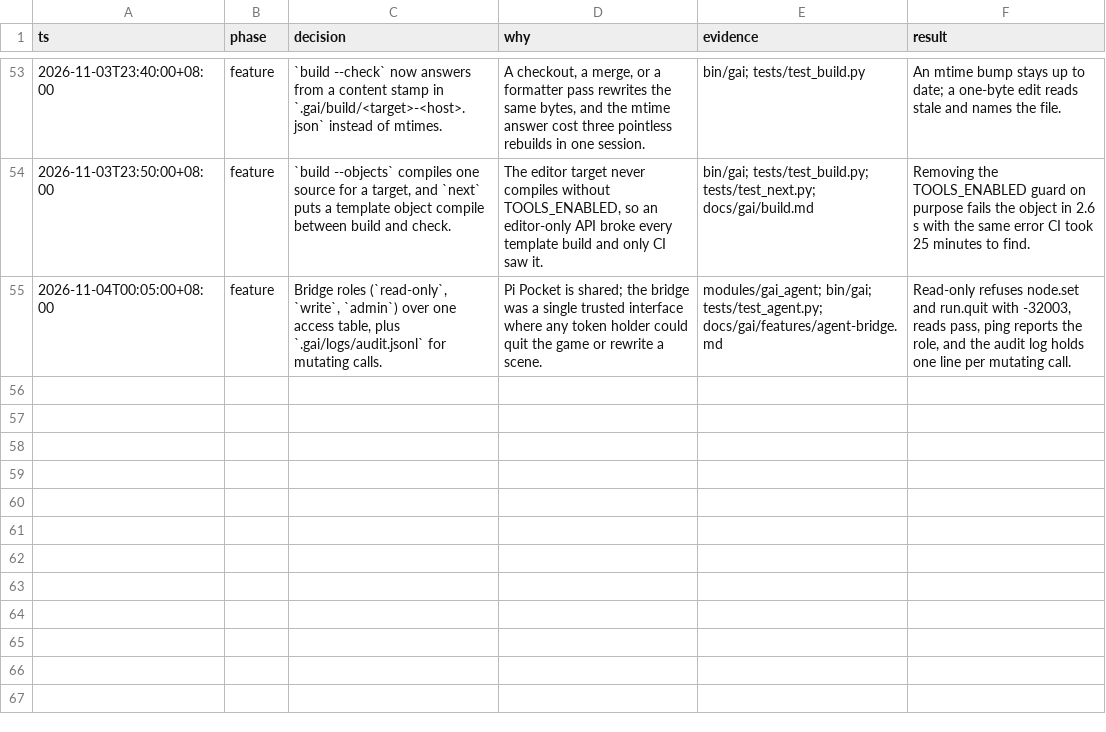
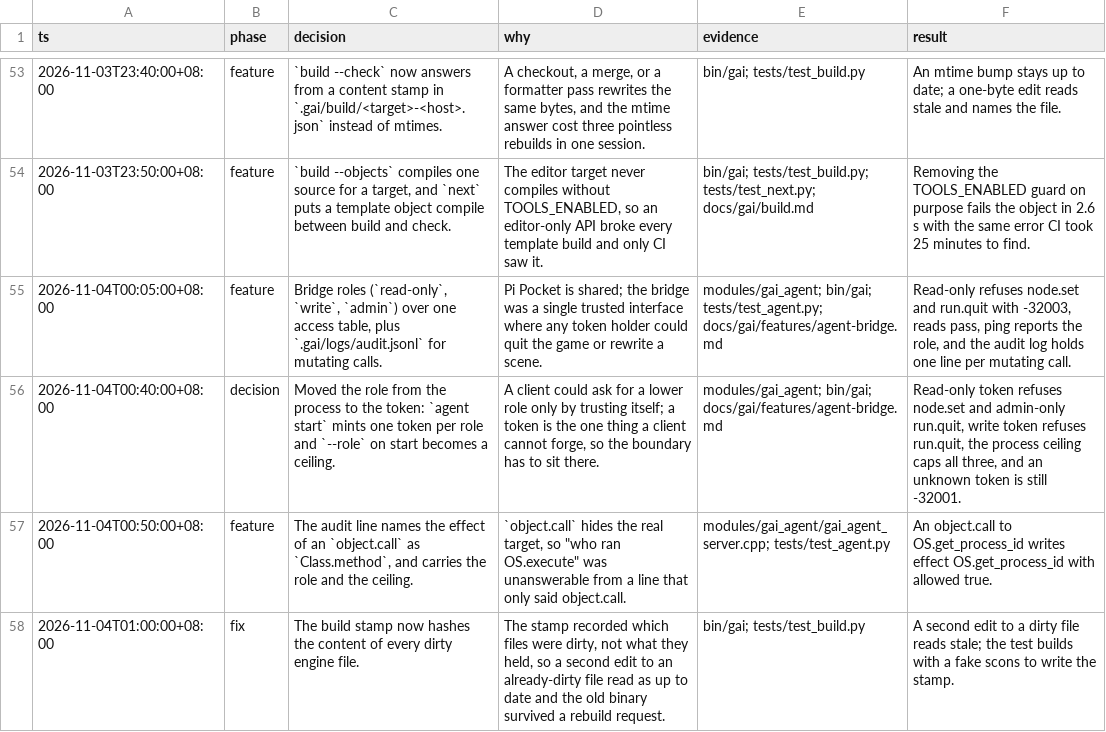
Before and after one commit to jerryshell/gai, a TSV file: docs/gai/decisions/worklog.tsv, drawn as a sheet; only a part is shown, gaps mark what is left out.

Commit message:
feat(bridge): put the role on the token, and name what a passthrough call did
The role lived on the process, so a client could only ask to be weaker. A token
is the one thing a client cannot forge, so the boundary moves there.

`bin/gai agent start` mints one token per role into `.gai/agent.json` beside the
admin token that older clients read. `agent call --role`, `agent watch`
(read-only by default), and `mcp --role` send that token. An unknown token is
still `-32001`, so a role cannot be claimed by asking. `--role` on start is now a
ceiling for the whole process: a bridge started read-only cannot be raised by any
token. `ping` reports the ceiling, the caller's role, the effective access, and
the roles the process holds.

The audit line gains `ceiling` and, for an `object.call`, `effect`. A line that
said only `object.call` could not answer "who ran `OS.execute`"; it now reads
`"effect":"OS.execute"`.

Also fixes the build stamp, which recorded which files were dirty rather than
what they held: a second edit to an already-dirty engine file read as up to date
and the old binary survived a rebuild request. The stamp hashes the content of
every dirty engine file now, and the test proves it with two edits to one file.

Tests: per-token refusal and success, the unknown-token path, the ceiling, the
passthrough effect, and the stamp case.

```diff
--- a/docs/gai/decisions/worklog.tsv
+++ b/docs/gai/decisions/worklog.tsv
@@ -55 +55,4 @@ ts	phase	decision	why	evidence	result
 2026-11-04T00:05:00+08:00	feature	Bridge roles (`read-only`, `write`, `admin`) over one access table, plus `.gai/logs/audit.jsonl` for mutating calls.	Pi Pocket is shared; the bridge was a single trusted interface where any token holder could quit the game or rewrite a scene.	modules/gai_agent; bin/gai; tests/test_agent.py; docs/gai/features/agent-bridge.md	Read-only refuses node.set and run.quit with -32003, reads pass, ping reports the role, and the audit log holds one line per mutating call.
+2026-11-04T00:40:00+08:00	decision	Moved the role from the process to the token: `agent start` mints one token per role and `--role` on start becomes a ceiling.	A client could ask for a lower role only by trusting itself; a token is the one thing a client cannot forge, so the boundary has to sit there.	modules/gai_agent; bin/gai; docs/gai/features/agent-bridge.md	Read-only token refuses node.set and admin-only run.quit, write token refuses run.quit, the process ceiling caps all three, and an unknown token is still -32001.
+2026-11-04T00:50:00+08:00	feature	The audit line names the effect of an `object.call` as `Class.method`, and carries the role and the ceiling.	`object.call` hides the real target, so "who ran OS.execute" was unanswerable from a line that only said object.call.	modules/gai_agent/gai_agent_server.cpp; tests/test_agent.py	An object.call to OS.get_process_id writes effect OS.get_process_id with allowed true.
+2026-11-04T01:00:00+08:00	fix	The build stamp now hashes the content of every dirty engine file.	The stamp recorded which files were dirty, not what they held, so a second edit to an already-dirty file read as up to date and the old binary survived a rebuild request.	bin/gai; tests/test_build.py	A second edit to a dirty file reads stale; the test builds with a fake scons to write the stamp.
```
Also changed, not shown: 9 other files.
